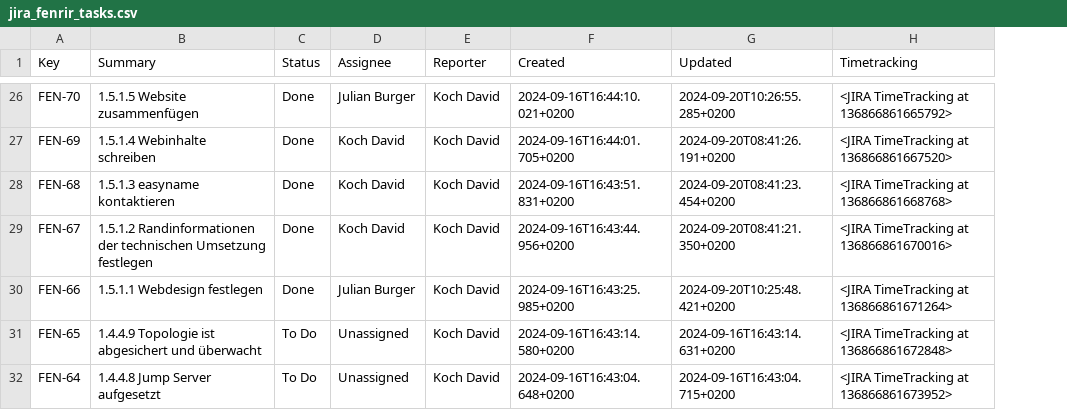
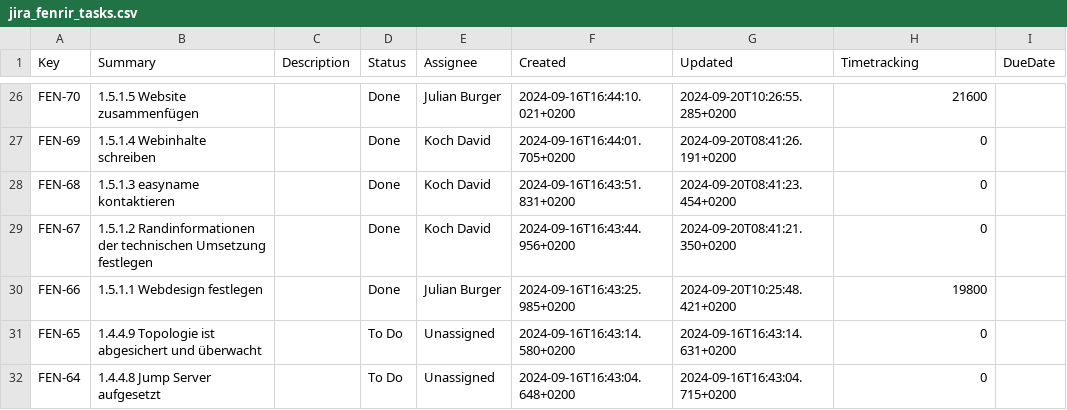
Before and after one commit to HTL3R-DA-24-25/Fenrir, a CSV file: documents/Planung/02-Planung/Arbeitspakete/jira_fenrir_tasks.csv, drawn as a sheet; only a part is shown, gaps mark what is left out; removed rows and columns are numbered as before the commit, all else as after; the diff covers the shown part only; the diff names each change by its address in the sheet, - before the commit and + after, or states it on an @@ line.

```diff
--- a/documents/Planung/02-Planung/Arbeitspakete/jira_fenrir_tasks.csv
+++ b/documents/Planung/02-Planung/Arbeitspakete/jira_fenrir_tasks.csv
+column C (Description), empty
-column E (Reporter), rows 26-32: all Koch David
+column I (DueDate), empty
-H26 (Timetracking): <JIRA TimeTracking at 136866861665792>
+H26 (Timetracking): 21600
-H27 (Timetracking): <JIRA TimeTracking at 136866861667520>
+H27 (Timetracking): 0
-H28 (Timetracking): <JIRA TimeTracking at 136866861668768>
+H28 (Timetracking): 0
-H29 (Timetracking): <JIRA TimeTracking at 136866861670016>
+H29 (Timetracking): 0
-H30 (Timetracking): <JIRA TimeTracking at 136866861671264>
+H30 (Timetracking): 19800
-H31 (Timetracking): <JIRA TimeTracking at 136866861672848>
+H31 (Timetracking): 0
-H32 (Timetracking): <JIRA TimeTracking at 136866861673952>
+H32 (Timetracking): 0
```
Also changed, not shown: 98 edited cells elsewhere in this file, 5 other files.
